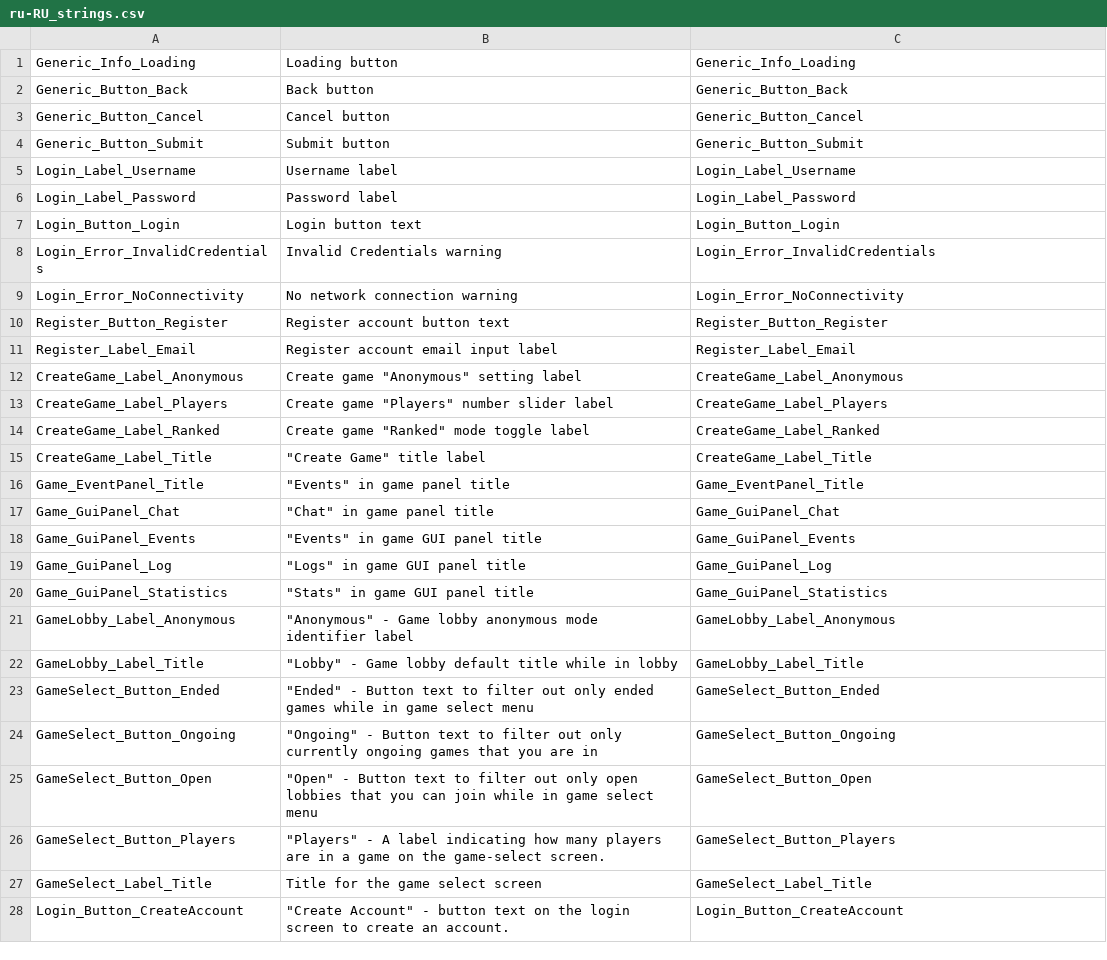
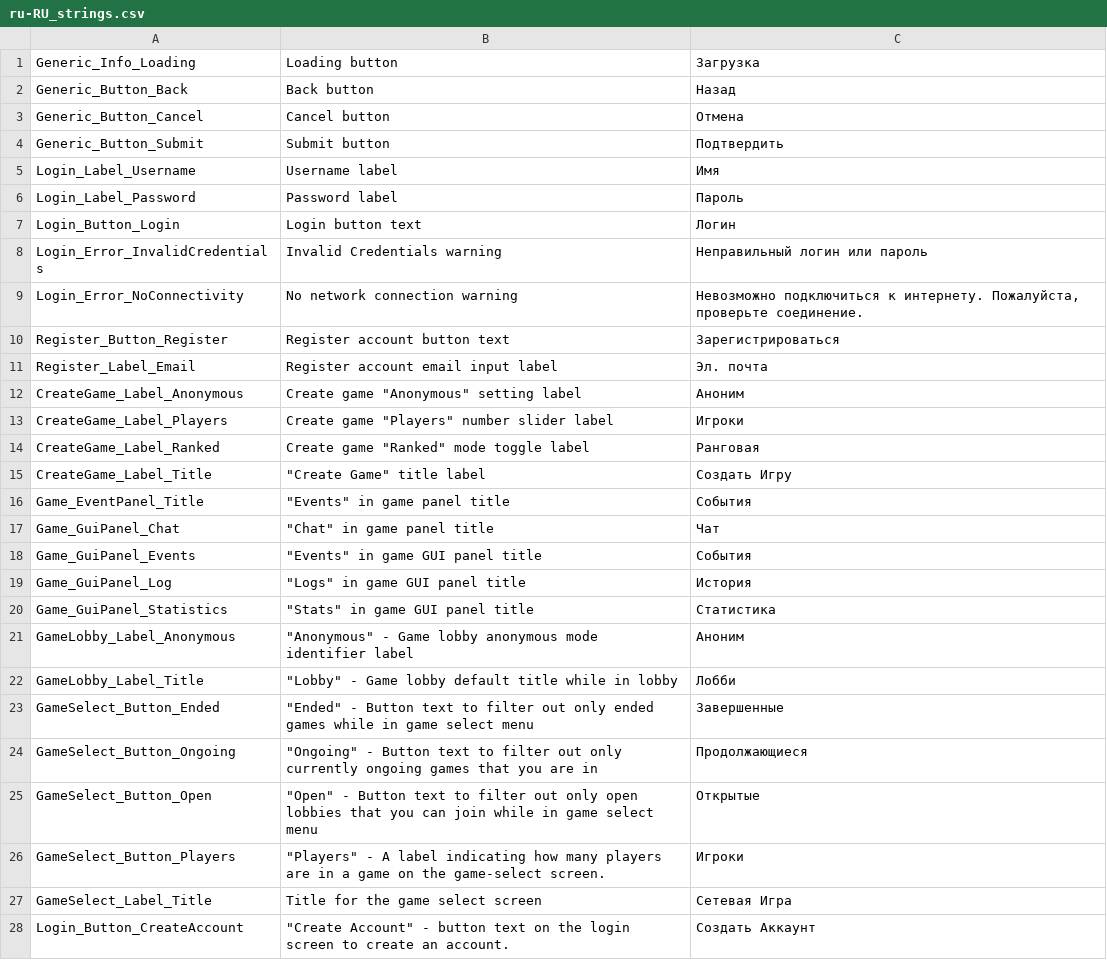
Before and after one commit to Subterfuge-Revived/Remake-Unity, a CSV file: Assets/lang/ru-RU_strings.csv, drawn as a sheet; only a part is shown; the diff covers the shown part only.

Commit message:
New translations strings.csv (Russian)

```diff
--- a/Assets/lang/ru-RU_strings.csv
+++ b/Assets/lang/ru-RU_strings.csv
@@ -1,28 +1,28 @@
-"Generic_Info_Loading","Loading button","Generic_Info_Loading"
-"Generic_Button_Back","Back button","Generic_Button_Back"
-"Generic_Button_Cancel","Cancel button","Generic_Button_Cancel"
-"Generic_Button_Submit","Submit button","Generic_Button_Submit"
-"Login_Label_Username","Username label","Login_Label_Username"
-"Login_Label_Password","Password label","Login_Label_Password"
-"Login_Button_Login","Login button text","Login_Button_Login"
-"Login_Error_InvalidCredentials","Invalid Credentials warning","Login_Error_InvalidCredentials"
-"Login_Error_NoConnectivity","No network connection warning","Login_Error_NoConnectivity"
-"Register_Button_Register","Register account button text","Register_Button_Register"
-"Register_Label_Email","Register account email input label","Register_Label_Email"
-"CreateGame_Label_Anonymous","Create game ""Anonymous"" setting label","CreateGame_Label_Anonymous"
-"CreateGame_Label_Players","Create game ""Players"" number slider label","CreateGame_Label_Players"
-"CreateGame_Label_Ranked","Create game ""Ranked"" mode toggle label","CreateGame_Label_Ranked"
-"CreateGame_Label_Title","""Create Game"" title label","CreateGame_Label_Title"
-"Game_EventPanel_Title","""Events"" in game panel title","Game_EventPanel_Title"
-"Game_GuiPanel_Chat","""Chat"" in game panel title","Game_GuiPanel_Chat"
-"Game_GuiPanel_Events","""Events"" in game GUI panel title","Game_GuiPanel_Events"
-"Game_GuiPanel_Log","""Logs"" in game GUI panel title","Game_GuiPanel_Log"
-"Game_GuiPanel_Statistics","""Stats"" in game GUI panel title","Game_GuiPanel_Statistics"
-"GameLobby_Label_Anonymous","""Anonymous"" - Game lobby anonymous mode identifier label","GameLobby_Label_Anonymous"
-"GameLobby_Label_Title","""Lobby"" - Game lobby default title while in lobby","GameLobby_Label_Title"
-"GameSelect_Button_Ended","""Ended"" - Button text to filter out only ended games while in game select menu","GameSelect_Button_Ended"
-"GameSelect_Button_Ongoing","""Ongoing"" - Button text to filter out only currently ongoing games that you are in","GameSelect_Button_Ongoing"
-"GameSelect_Button_Open","""Open"" - Button text to filter out only open lobbies that you can join while in game select menu","GameSelect_Button_Open"
-"GameSelect_Button_Players","""Players"" - A label indicating how many players are in a game on the game-select screen.","GameSelect_Button_Players"
-"GameSelect_Label_Title","Title for the game select screen","GameSelect_Label_Title"
-"Login_Button_CreateAccount","""Create Account"" - button text on the login screen to create an account.","Login_Button_CreateAccount"
+"Generic_Info_Loading","Loading button","Загрузка"
+"Generic_Button_Back","Back button","Назад"
+"Generic_Button_Cancel","Cancel button","Отмена"
+"Generic_Button_Submit","Submit button","Подтвердить"
+"Login_Label_Username","Username label","Имя"
+"Login_Label_Password","Password label","Пароль"
+"Login_Button_Login","Login button text","Логин"
+"Login_Error_InvalidCredentials","Invalid Credentials warning","Неправильный логин или пароль"
+"Login_Error_NoConnectivity","No network connection warning","Невозможно подключиться к интернету. Пожалуйста, проверьте соединение."
+"Register_Button_Register","Register account button text","Зарегистрироваться"
+"Register_Label_Email","Register account email input label","Эл. почта"
+"CreateGame_Label_Anonymous","Create game ""Anonymous"" setting label","Аноним"
+"CreateGame_Label_Players","Create game ""Players"" number slider label","Игроки"
+"CreateGame_Label_Ranked","Create game ""Ranked"" mode toggle label","Ранговая"
+"CreateGame_Label_Title","""Create Game"" title label","Создать Игру"
+"Game_EventPanel_Title","""Events"" in game panel title","События"
+"Game_GuiPanel_Chat","""Chat"" in game panel title","Чат"
+"Game_GuiPanel_Events","""Events"" in game GUI panel title","События"
+"Game_GuiPanel_Log","""Logs"" in game GUI panel title","История"
+"Game_GuiPanel_Statistics","""Stats"" in game GUI panel title","Статистика"
+"GameLobby_Label_Anonymous","""Anonymous"" - Game lobby anonymous mode identifier label","Аноним"
+"GameLobby_Label_Title","""Lobby"" - Game lobby default title while in lobby","Лобби"
+"GameSelect_Button_Ended","""Ended"" - Button text to filter out only ended games while in game select menu","Завершенные"
+"GameSelect_Button_Ongoing","""Ongoing"" - Button text to filter out only currently ongoing games that you are in","Продолжающиеся"
+"GameSelect_Button_Open","""Open"" - Button text to filter out only open lobbies that you can join while in game select menu","Открытые"
+"GameSelect_Button_Players","""Players"" - A label indicating how many players are in a game on the game-select screen.","Игроки"
+"GameSelect_Label_Title","Title for the game select screen","Сетевая Игра"
+"Login_Button_CreateAccount","""Create Account"" - button text on the login screen to create an account.","Создать Аккаунт"
```
Also changed, not shown: 22 edited cells elsewhere in this file.
